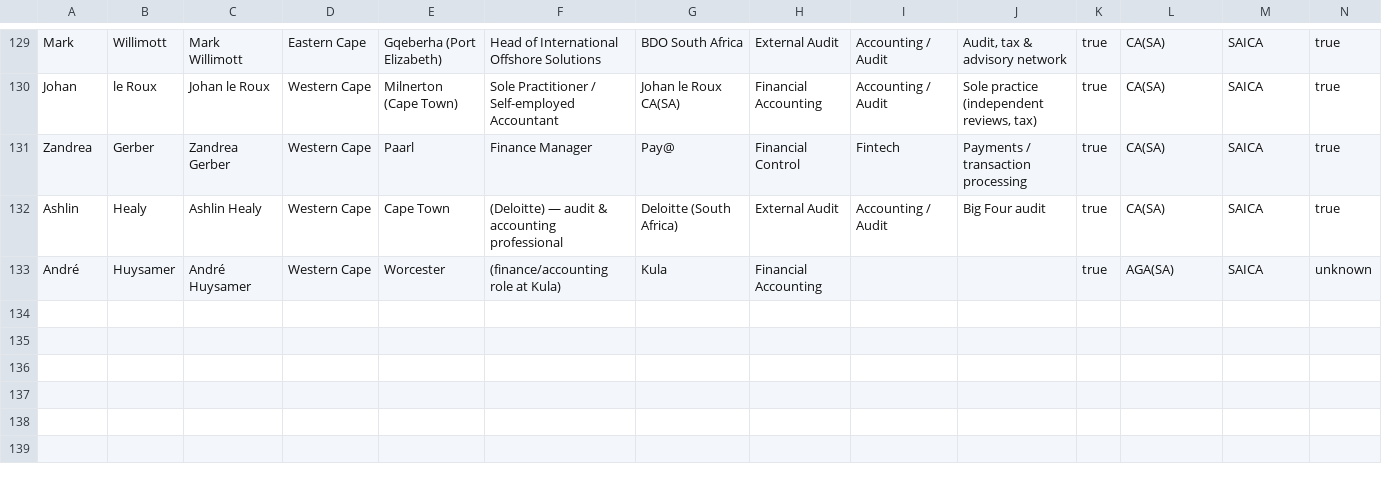
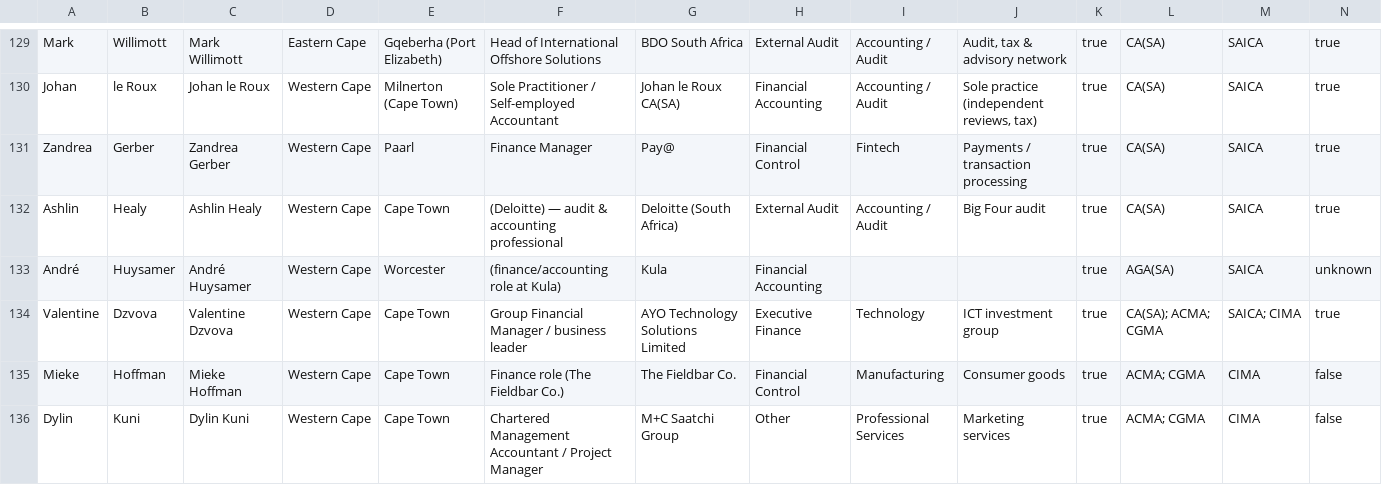
Before and after one commit to Mumoxa/Maps, a CSV file: markets/accountants/interim.csv, drawn as a sheet; only a part is shown, gaps mark what is left out; rows hold the shown columns only; the diff names each change by its address in the sheet, - before the commit and + after, or states it on an @@ line.

Commit message:
Batch 12: WC CIMA — Dzvova (CA(SA)+ACMA+CGMA), Hoffman & Kuni (ACMA/CGMA) — 135 people / 109 CONFIRMED
Co-authored-by: arena-agent <297053741+arena-agent@users.noreply.github.com>

```diff
--- a/markets/accountants/interim.csv
+++ b/markets/accountants/interim.csv
+row 134: Valentine | Dzvova | Valentine Dzvova | Western Cape | Cape Town | Group Financial Manager / business leader | AYO Technology Solutions Limited | Executive Finance | Technology | ICT investment group | true | CA(SA); ACMA; CGMA | SAICA; CIMA | true
+row 135: Mieke | Hoffman | Mieke Hoffman | Western Cape | Cape Town | Finance role (The Fieldbar Co.) | The Fieldbar Co. | Financial Control | Manufacturing | Consumer goods | true | ACMA; CGMA | CIMA | false
+row 136: Dylin | Kuni | Dylin Kuni | Western Cape | Cape Town | Chartered Management Accountant / Project Manager | M+C Saatchi Group | Other | Professional Services | Marketing services | true | ACMA; CGMA | CIMA | false
```
Also changed, not shown: 4 other files.
